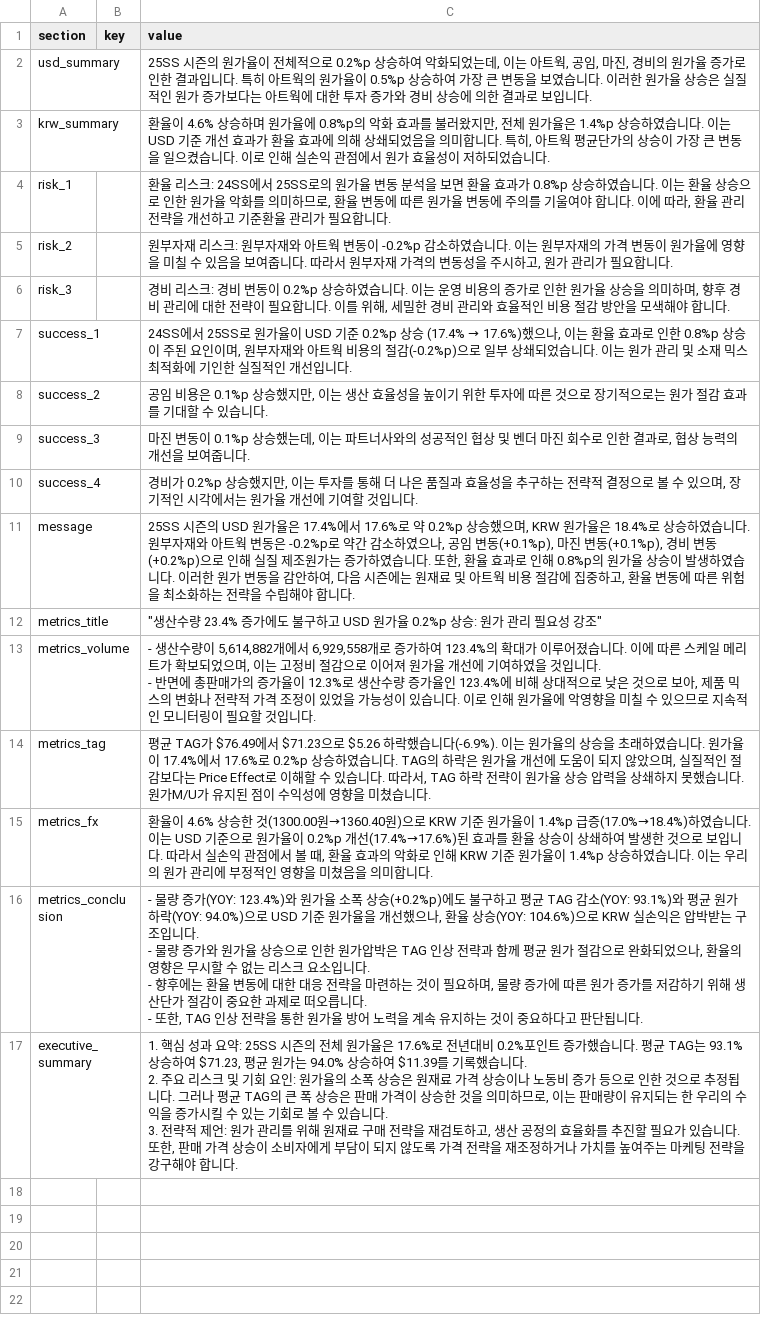
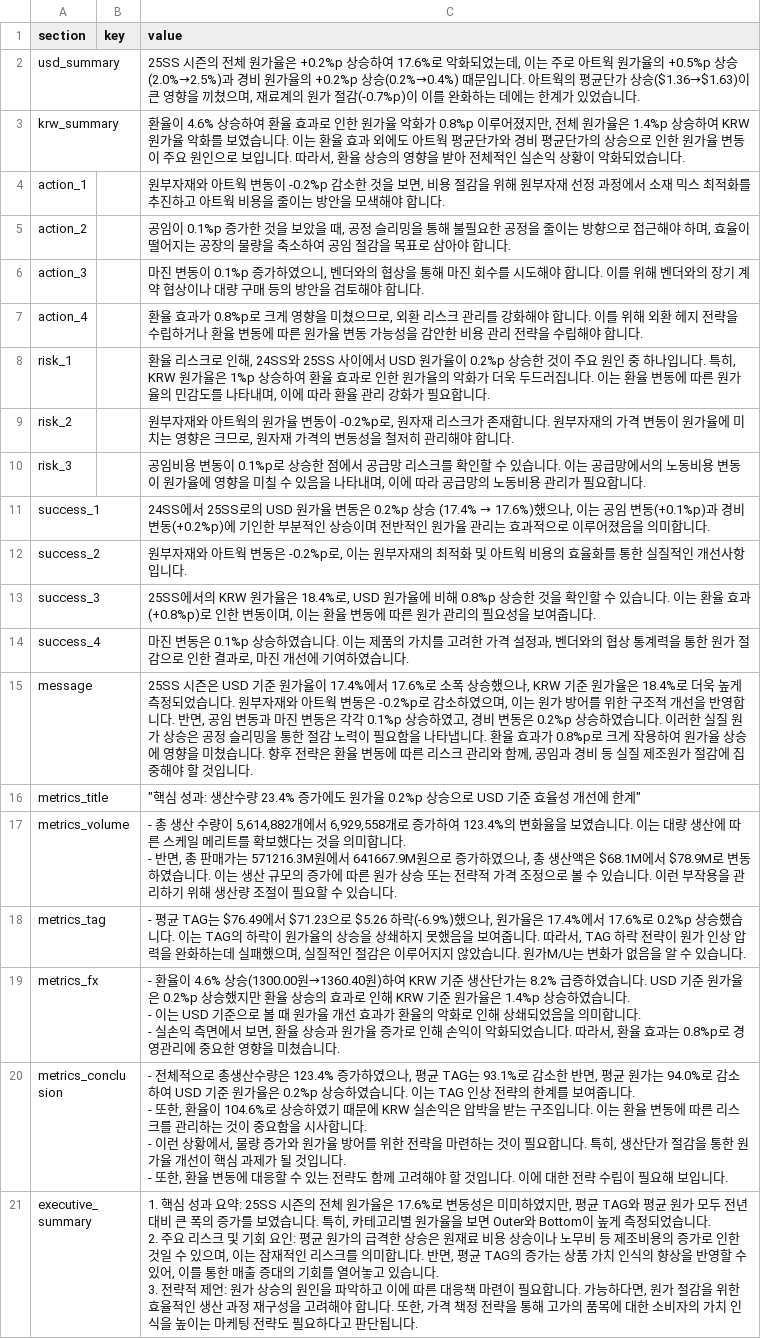
Before and after one commit to jeehye1220/cost-dashboard, a CSV file: public/COST RAW/25S/M_insight_25ss.csv, drawn as a sheet; addresses are those after the commit; ↵ is a line break in a cell; the diff names each change by its address in the sheet, - before the commit and + after, or states it on an @@ line.

Commit message:
Batch AI insights generation for COST RAW/25S/M_insight_25ss.csv

```diff
--- a/public/COST RAW/25S/M_insight_25ss.csv
+++ b/public/COST RAW/25S/M_insight_25ss.csv
-C2 (value): …시즌의 원가율이 전체적으로 0.2%p 상승하여 악화되었는데, 이는 아트웍, 공임, 마진, 경비의 원가율 증가로 인한 결과입니다. 특히 아트웍의 원가율이 0.5%p 상승하여 가장 큰 변동을 보였습니다. 이러한 원가율 상승은 실질적인 원가 증가보다는 아트웍에 대한 투자 증가와 경비 상승에 의한 결과로 보입니다.
+C2 (value): …시즌의 전체 원가율은 +0.2%p 상승하여 17.6%로 악화되었는데, 이는 주로 아트웍 원가율의 +0.5%p 상승(2.0%→2.5%)과 경비 원가율의 +0.2%p 상승(0.2%→0.4%) 때문입니다. 아트웍의 평균단가 상승($1.36→$1.63)이 큰 영향을 끼쳤으며, 재료계의 원가 절감(-0.7%p)이 이를 완화하는 데에는 한계가 있었습니다.
-C3 (value): …4.6% 상승하며 원가율에 0.8%p의 악화 효과를 불러왔지만, 전체 원가율은 1.4%p 상승하였습니다. 이는 USD 기준 개선 효과가 환율 효과에 의해 상쇄되었음을 의미합니다. 특히, 아트웍 평균단가의 상승이 가장 큰 변동을 일으켰습니다. 이로 인해 실손익 관점에서 원가 효율성이 저하되었습니…
+C3 (value): …4.6% 상승하여 환율 효과로 인한 원가율 악화가 0.8%p 이루어졌지만, 전체 원가율은 1.4%p 상승하여 KRW 원가율 악화를 보였습니다. 이는 환율 효과 외에도 아트웍 평균단가와 경비 평균단가의 상승으로 인한 원가율 변동이 주요 원인으로 보입니다. 따라서, 환율 상승의 영향을 받아 전체적인 실손익 상황이 악화되었습니…
+row 4: action_1 |  | 원부자재와 아트웍 변동이 -0.2%p 감소한 것을 보면, 비용 절감을 위해 원부자재 선정 과정에서 소재 믹스 최적화를 추진하고 아트웍 비용을 줄이는 방안을 모색해야 합니다.
+row 5: action_2 |  | 공임이 0.1%p 증가한 것을 보았을 때, 공정 슬리밍을 통해 불필요한 공정을 줄이는 방향으로 접근해야 하며, 효율이 떨어지는 공장의 물량을 축소하여 공임 절감을 목표로 삼아야 합니다.
+row 6: action_3 |  | 마진 변동이 0.1%p 증가하였으니, 벤더와의 협상을 통해 마진 회수를 시도해야 합니다. 이를 위해 벤더와의 장기 계약 협상이나 대량 구매 등의 방안을 검토해야 합니다.
+row 7: action_4 |  | 환율 효과가 0.8%p로 크게 영향을 미쳤으므로, 외환 리스크 관리를 강화해야 합니다. 이를 위해 외환 헤지 전략을 수립하거나 환율 변동에 따른 원가율 변동 가능성을 감안한 비용 관리 전략을 수립해야 합니다.
-C8 (value): …리스크: 24SS에서 25SS로의 원가율 변동 분석을 보면 환율 효과가 0.8%p 상승하였습니다. 이는 환율 상승으로 인한 원가율 악화를 의미하므로, 환율 변동에 따른 원가율 변동에 주의를 기울여야 합니다. 이에 따라, 환율 관리 전략을 개선하고 기준환율 관리가 필요…
+C8 (value): …리스크로 인해, 24SS와 25SS 사이에서 USD 원가율이 0.2%p 상승한 것이 주요 원인 중 하나입니다. 특히, KRW 원가율은 1%p 상승하여 환율 효과로 인한 원가율의 악화가 더욱 두드러집니다. 이는 환율 변동에 따른 원가율의 민감도를 나타내며, 이에 따라 환율 관리 강화가 필요…
-C9 (value): 원부자재 리스크: 원부자재와 아트웍 변동이 -0.2%p 감소하였습니다. 이는 원부자재의 가격 변동이 원가율에 영향을 미칠 수 있음을 보여줍니다. 따라서 원부자재 가격의 변동성을 주시하고, 원가 관리가 필요합니다.
+C9 (value): 원부자재와 아트웍의 원가율 변동이 -0.2%p로, 원자재 리스크가 존재합니다. 원부자재의 가격 변동이 원가율에 미치는 영향은 크므로, 원자재 가격의 변동성을 철저히 관리해야 합니다.
-C10 (value): 경비 리스크: 경비 변동이 0.2%p 상승하였습니다. 이는 운영 비용의 증가로 인한 원가율 상승을 의미하며, 향후 경비 관리에 대한 전략이 필요합니다. 이를 위해, 세밀한 경비 관리와 효율적인 비용 절감 방안을 모색해야 합니다.
+C10 (value): 공임비용 변동이 0.1%p로 상승한 점에서 공급망 리스크를 확인할 수 있습니다. 이는 공급망에서의 노동비용 변동이 원가율에 영향을 미칠 수 있음을 나타내며, 이에 따라 공급망의 노동비용 관리가 필요합니다.
@@ C11 (value): …서 25SS로 원가율이 USD 기준 0.2%p 상승 (17.4% → 17.6%)했으나, 이는 환율 효과로 인한 0.8%p 상승이 주된 요인이며, 원부자재와 아트웍 비용의 절감(-0.2%p)으로 일부 상쇄되었습니다. 이는 원가 관리 및 소재 믹스 최적화에 기인한 실질적인 개선입니다. → …서 25SS로의 USD 원가율 변동은 0.2%p 상승 (17.4% → 17.6%)했으나, 이는 공임 변동(+0.1%p)과 경비 변동(+0.2%p)에 기인한 부분적인 상승이며 전반적인 원가율 관리는 효과적으로 이루어졌음을 의미합니다. @@
-C12 (value): 공임 비용은 0.1%p 상승했지만, 이는 생산 효율성을 높이기 위한 투자에 따른 것으로 장기적으로는 원가 절감 효과를 기대할 수 있습니다.
+C12 (value): 원부자재와 아트웍 변동은 -0.2%p로, 이는 원부자재의 최적화 및 아트웍 비용의 효율화를 통한 실질적인 개선사항 입니다.
-C13 (value): 마진 변동이 0.1%p 상승했는데, 이는 파트너사와의 성공적인 협상 및 벤더 마진 회수로 인한 결과로, 협상 능력의 개선을 보여…
+C13 (value): 25SS에서의 KRW 원가율은 18.4%로, USD 원가율에 비해 0.8%p 상승한 것을 확인할 수 있습니다. 이는 환율 효과(+0.8%p)로 인한 변동이며, 이는 환율 변동에 따른 원가 관리의 필요성을 보여…
-C14 (value): 경비가 0.2%p 상승했지만, 이는 투자를 통해 더 나은 품질과 효율성을 추구하는 전략적 결정으로 볼 수 있으며, 장기적인 시각에서는 원가율 개선에 기여할 것입니다.
+C14 (value): 마진 변동은 0.1%p 상승하였습니다. 이는 제품의 가치를 고려한 가격 설정과, 벤더와의 협상 통계력을 통한 원가 절감으로 인한 결과로, 마진 개선에 기여하였습니다.
-C15 (value): 25SS 시즌의 USD 원가율은 17.4%에서 17.6%로 약 0.2%p 상승했으며, KRW 원가율은 18.4%로 상승하였습니다. 원부자재와 아트웍 변동은 -0.2%p로 약간 감소하였으나, 공임 변동(+0.1%p), 마진 변동(+0.1%p), 경비 변동(+0.2%p)으로 인해 실질 제조원가는 증가하였습니다. 또한, 환율 효과로 인해 0.8%p의 원가율 상승이 발생하였습니다. 이러한 원가 변동을 감안하여, 다음 시즌에는 원재료 및 아트웍 비용 절감에 집중하고, 환율 변동에 따른 위험을 최소화하는 전략을 수립해야 합니다.
+C15 (value): 25SS 시즌은 USD 기준 원가율이 17.4%에서 17.6%로 소폭 상승했으나, KRW 기준 원가율은 18.4%로 더욱 높게 측정되었습니다. 원부자재와 아트웍 변동은 -0.2%p로 감소하였으며, 이는 원가 방어를 위한 구조적 개선을 반영합니다. 반면, 공임 변동과 마진 변동은 각각 0.1%p 상승하였고, 경비 변동은 0.2%p 상승하였습니다. 이러한 실질 원가 상승은 공정 슬리밍을 통한 절감 노력이 필요함을 나타냅니다. 환율 효과가 0.8%p로 크게 작용하여 원가율 상승에 영향을 미쳤습니다. 향후 전략은 환율 변동에 따른 리스크 관리와 함께, 공임과 경비 등 실질 제조원가 절감에 집중해야 할 것입니다.
-C16 (value): "생산수량 23.4% 증가에도 불구하고 USD 원가율 0.2%p 상승: 원가 관리 필요성 강조"
+C16 (value): "핵심 성과: 생산수량 23.4% 증가에도 원가율 0.2%p 상승으로 USD 기준 효율성 개선에 한계"
-C17 (value): - 생산수량이 5,614,882개에서 6,929,558개로 증가하여 123.4%의 확대가 이루어졌습니다. 이에 따른 스케일 메리트가 확보되었으며, 이는 고정비 절감으로 이어져 원가율 개선에 기여하였을 것입니다. ↵ - 반면에 총판매가의 증가율이 12.3%로 생산수량 증가율인 123.4%에 비해 상대적으로 낮은 것으로 보아, 제품 믹스의 변화나 전략적 가격 조정이 있었을 가능성이 있습니다. 이로 인해 원가율에 악영향을 미칠 수 있으므로 지속적인 모니터링이 필요할 것입니다.
+C17 (value): - 총 생산 수량이 5,614,882개에서 6,929,558개로 증가하여 123.4%의 변화율을 보였습니다. 이는 대량 생산에 따른 스케일 메리트를 확보했다는 것을 의미합니다. ↵ - 반면, 총 판매가는 571216.3M원에서 641667.9M원으로 증가하였으나, 총 생산액은 $68.1M에서 $78.9M로 변동하였습니다. 이는 생산 규모의 증가에 따른 원가 상승 또는 전략적 가격 조정으로 볼 수 있습니다. 이런 부작용을 관리하기 위해 생산량 조절이 필요할 수 있습니다.
-C18 (value): 평균 TAG가 $76.49에서 $71.23으로 $5.26 하락했습니다(-6.9%). 이는 원가율의 상승을 초래하였습니다. 원가율이 17.4%에서 17.6%로 0.2%p 상승하였습니다. TAG의 하락은 원가율 개선에 도움이 되지 않았으며, 실질적인 절감보다는 Price Effect로 이해할 수 있습니다. 따라서, TAG 하락 전략이 원가율 상승 압력을 상쇄하지 못했습니다. 원가M/U가 유지된 점이 수익성에 영향을 미쳤습니다.
+C18 (value): - 평균 TAG는 $76.49에서 $71.23으로 $5.26 하락(-6.9%)했으나, 원가율은 17.4%에서 17.6%로 0.2%p 상승했습니다. 이는 TAG의 하락이 원가율의 상승을 상쇄하지 못했음을 보여줍니다. 따라서, TAG 하락 전략이 원가 인상 압력을 완화하는데 실패했으며, 실질적인 절감은 이루어지지 않았습니다. 원가M/U는 변화가 없음을 알 수 있습니다.
-C19 (value): 환율이 4.6% 상승한 것(1300.00원→1360.40원)으로 KRW 기준 원가율이 1.4%p 급증(17.0%→18.4%)하였습니다. 이는 USD 기준으로 원가율이 0.2%p 개선(17.4%→17.6%)된 효과를 환율 상승이 상쇄하여 발생한 것으로 보입니다. 따라서 실손익 관점에서 볼 때, 환율 효과의 악화로 인해 KRW 기준 원가율이 1.4%p 상승하였습니다. 이는 우리의 원가 관리에 부정적인 영향을 미쳤음을 의미합니다.
+C19 (value): - 환율이 4.6% 상승(1300.00원→1360.40원)하여 KRW 기준 생산단가는 8.2% 급증하였습니다. USD 기준 원가율은 0.2%p 상승했지만 환율 상승의 효과로 인해 KRW 기준 원가율은 1.4%p 상승하였습니다. ↵ - 이는 USD 기준으로 볼 때 원가율 개선 효과가 환율의 악화로 인해 상쇄되었음을 의미합니다. ↵ - 실손익 측면에서 보면, 환율 상승과 원가율 증가로 인해 손익이 악화되었습니다. 따라서, 환율 효과는 0.8%p로 경영관리에 중요한 영향을 미쳤습니다.
-C20 (value): - 물량 증가(YOY: 123.4%)와 원가율 소폭 상승(+0.2%p)에도 불구하고 평균 TAG 감소(YOY: 93.1%)와 평균 원가 하락(YOY: 94.0%)으로 USD 기준 원가율을 개선했으나, 환율 상승(YOY: 104.6%)으로 KRW 실손익은 압박받는 구조입니다. ↵ - 물량 증가와 원가율 상승으로 인한 원가압박은 TAG 인상 전략과 함께 평균 원가 절감으로 완화되었으나, 환율의 영향은 무시할 수 없는 리스크 요소입니다. ↵ - 향후에는 환율 변동에 대한 대응 전략을 마련하는 것이 필요하며, 물량 증가에 따른 원가 증가를 저감하기 위해 생산단가 절감이 중요한 과제로 떠오릅니다. ↵ - 또한, TAG 인상 전략을 통한 원가율 방어 노력을 계속 유지하는 것이 중요하다고 판단됩니다.
+C20 (value): - 전체적으로 총생산수량은 123.4% 증가하였으나, 평균 TAG는 93.1%로 감소한 반면, 평균 원가는 94.0%로 감소하여 USD 기준 원가율은 0.2%p 상승하였습니다. 이는 TAG 인상 전략의 한계를 보여줍니다. ↵ - 또한, 환율이 104.6%로 상승하였기 때문에 KRW 실손익은 압박을 받는 구조입니다. 이는 환율 변동에 따른 리스크를 관리하는 것이 중요함을 시사합니다. ↵ - 이런 상황에서, 물량 증가와 원가율 방어를 위한 전략을 마련하는 것이 필요합니다. 특히, 생산단가 절감을 통한 원가율 개선이 핵심 과제가 될 것입니다. ↵ - 또한, 환율 변동에 대응할 수 있는 전략도 함께 고려해야 할 것입니다. 이에 대한 전략 수립이 필요해 보입니다.
-C21 (value): …17.6%로 전년대비 0.2%포인트 증가했습니다. 평균 TAG는 93.1% 상승하여 $71.23, 평균 원가는 94.0% 상승하여 $11.39를 기록했습니다. ↵ 2. 주요 리스크 및 기회 요인: 원가율의 소폭 상승은 원재료 가격 상승이나 노동비 증가 등으로 인한 것으로 추정됩니다. 그러나 평균 TAG의 큰 폭 상승은 판매 가격이 상승한 것을 의미하므로, 이는 판매량이 유지되는 한 우리의 수익을 증가시킬 수 있는 기회로 볼 수 있습니다. ↵ 3. 전략적 제언: 원가 관리를 위해 원재료 구매 전략을 재검토하고, 생산 공정의 효율화를 추진할 필요가 있습니다. 또한, 판매 가격 상승이 소비자에게 부담이 되지 않도록 가격 전략을 재조정하거나 가치를 높여주는 마케팅 전략을 강구해야 합니다.
+C21 (value): …17.6%로 변동성은 미미하였지만, 평균 TAG와 평균 원가 모두 전년 대비 큰 폭의 증가를 보였습니다. 특히, 카테고리별 원가율을 보면 Outer와 Bottom이 높게 측정되었습니다. ↵ 2. 주요 리스크 및 기회 요인: 평균 원가의 급격한 상승은 원재료 비용 상승이나 노무비 등 제조비용의 증가로 인한 것일 수 있으며, 이는 잠재적인 리스크를 의미합니다. 반면, 평균 TAG의 증가는 상품 가치 인식의 향상을 반영할 수 있어, 이를 통한 매출 증대의 기회를 열어놓고 있습니다. ↵ 3. 전략적 제언: 원가 상승의 원인을 파악하고 이에 따른 대응책 마련이 필요합니다. 가능하다면, 원가 절감을 위한 효율적인 생산 과정 재구성을 고려해야 합니다. 또한, 가격 책정 전략을 통해 고가의 품목에 대한 소비자의 가치 인식을 높이는 마케팅 전략도 필요하다고 판단됩니다.
```
